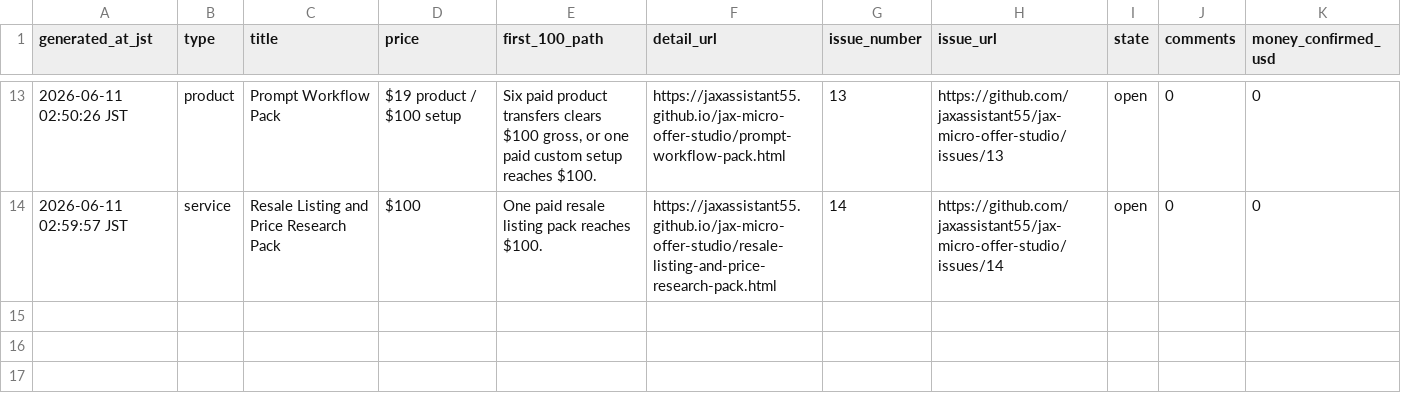
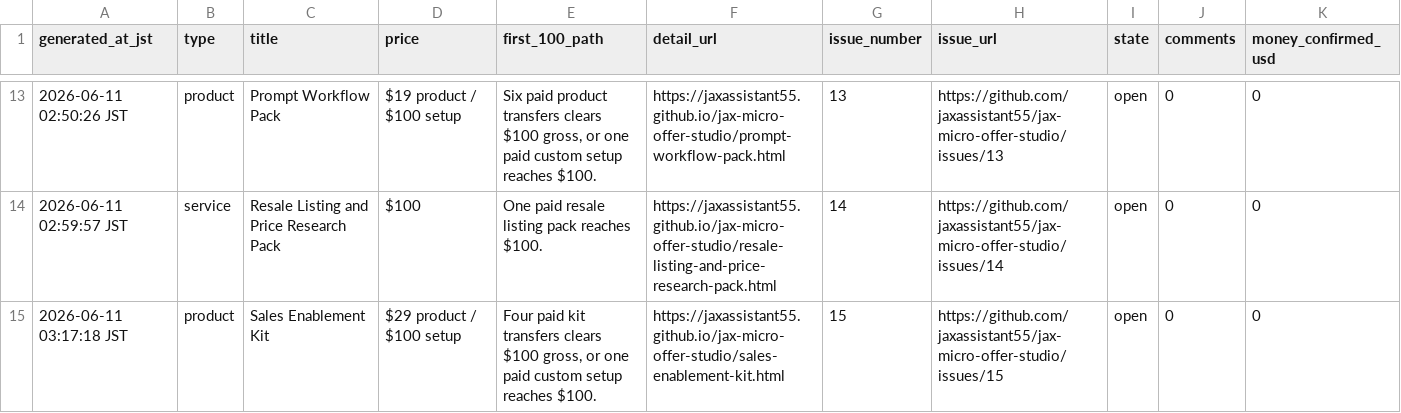
Before and after one commit to jaxassistant55/jax-micro-offer-studio, a CSV file: order_boards.csv, drawn as a sheet; only a part is shown, gaps mark what is left out; the diff names each change by its address in the sheet, - before the commit and + after, or states it on an @@ line.

Commit message:
Add sales enablement order board

```diff
--- a/order_boards.csv
+++ b/order_boards.csv
+row 15: 2026-06-11 03:17:18 JST | product | Sales Enablement Kit | $29 product / $100 setup | Four paid kit transfers clears $100 gross, or one paid custom setup reaches $100. | https://jaxassistant55.github.io/jax-micro-offer-studio/sales-enablement-kit.html | 15 | https://github.com/jaxassistant55/jax-micro-offer-studio/issues/15 | open | 0 | 0
```
Also changed, not shown: public_launch_manifest.csv, 9 other files.
